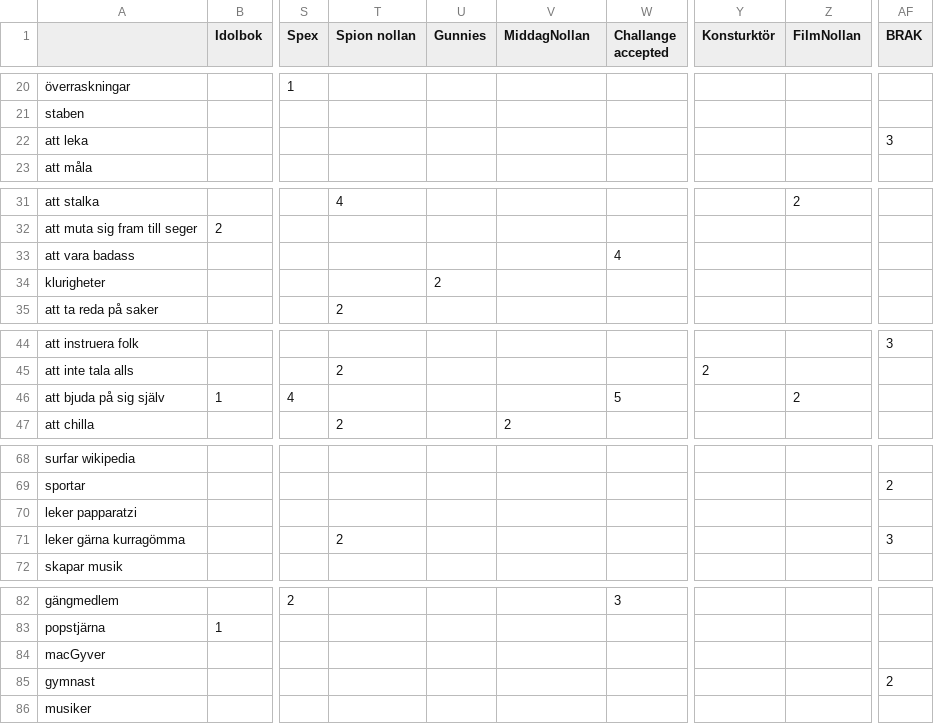
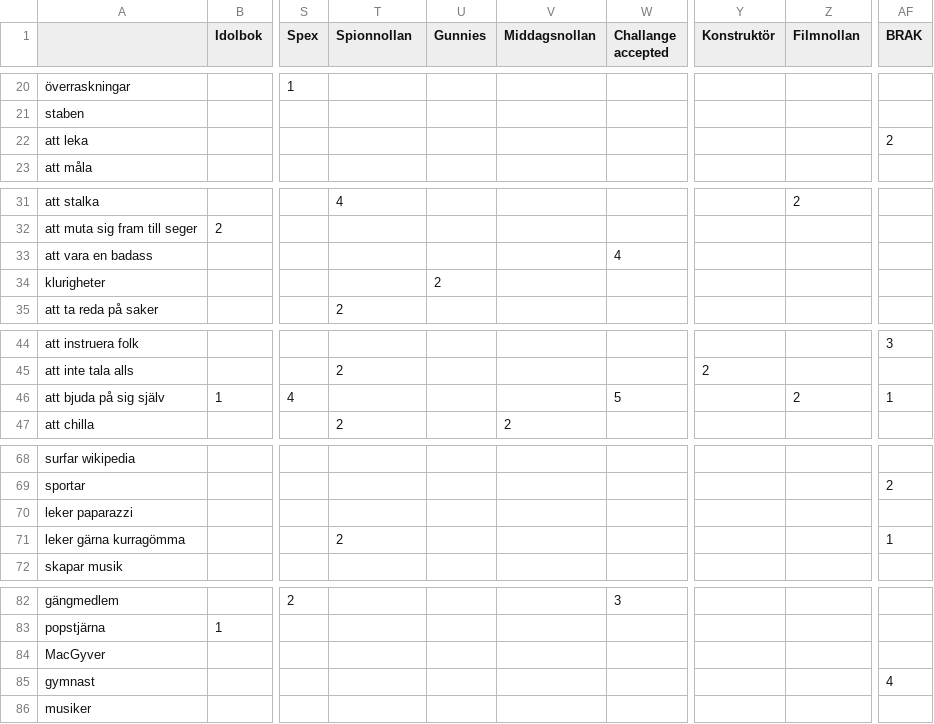
Before and after one commit to jwanglof/STABEN, a CSV file: dev/studentpoll.csv, drawn as a sheet; only a part is shown, gaps mark what is left out; the diff covers the shown part only; the diff names each change by its address in the sheet, - before the commit and + after, or states it on an @@ line.

```diff
--- a/dev/studentpoll.csv
+++ b/dev/studentpoll.csv
-T1: Spion nollan
+T1: Spionnollan
-V1: MiddagNollan
+V1: Middagsnollan
-Y1: Konsturktör
+Y1: Konstruktör
-Z1: FilmNollan
+Z1: Filmnollan
-AF22 (BRAK): 3
+AF22 (BRAK): 2
-A33: att vara badass
+A33: att vara en badass
-AF46 (BRAK): (empty)
+AF46 (BRAK): 1
-A70: leker papparatzi
+A70: leker paparazzi
-AF71 (BRAK): 3
+AF71 (BRAK): 1
-A84: macGyver
+A84: MacGyver
-AF85 (BRAK): 2
+AF85 (BRAK): 4
```
Also changed, not shown: 7 added rows and 10 edited cells elsewhere in this file.
